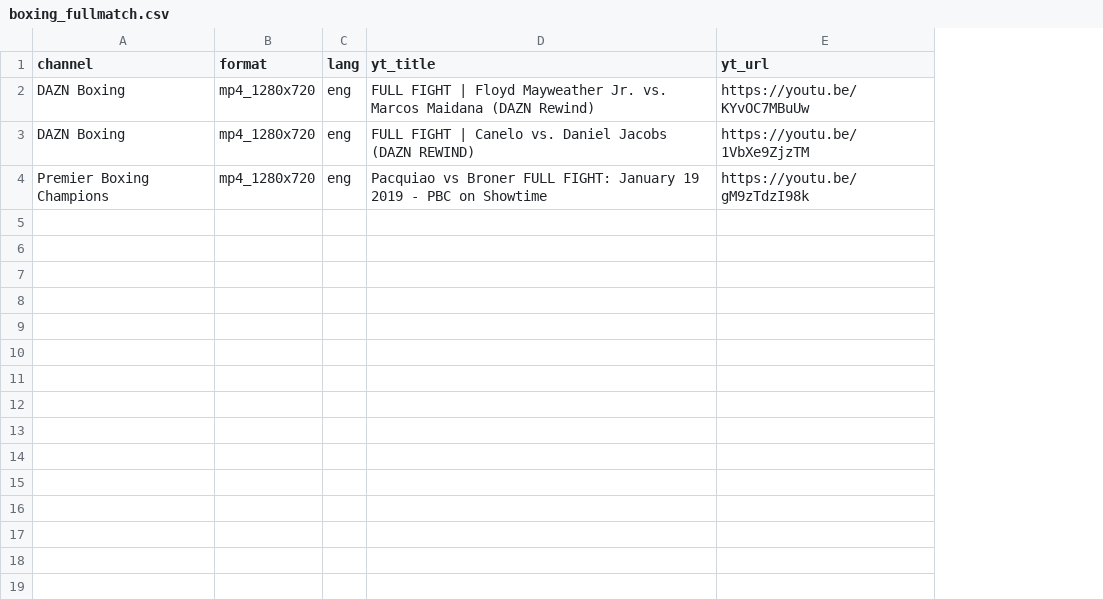
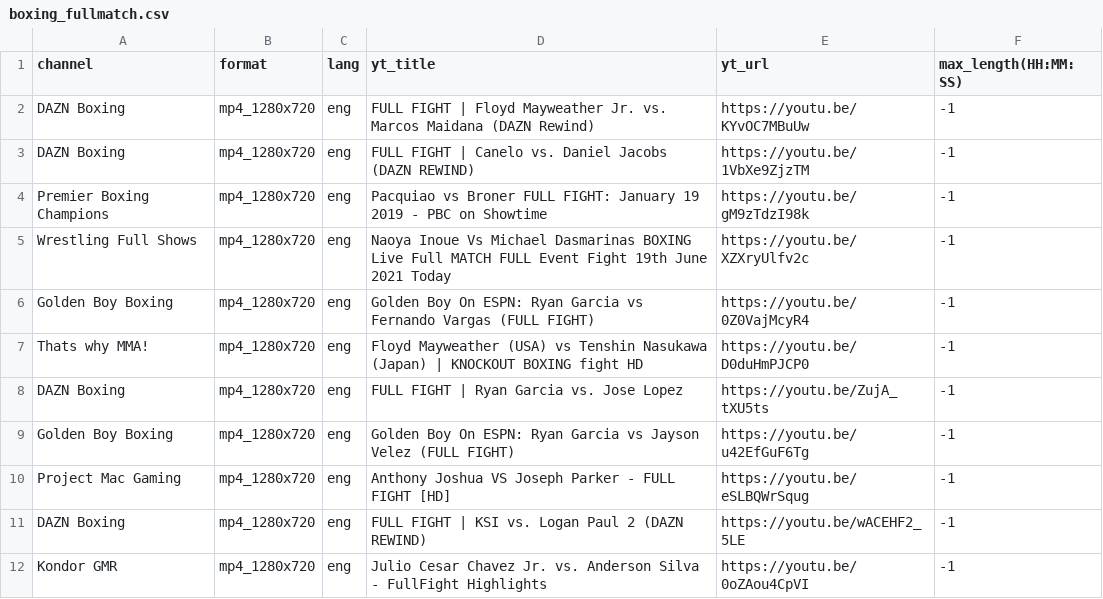
Before and after one commit to RF9862/ml_data_processing, a CSV file: youtube_downloader/urls/boxing_fullmatch.csv, drawn as a sheet; the diff names each change by its address in the sheet, - before the commit and + after, or states it on an @@ line.

Commit message:
Add max length clipping for yt downloader

```diff
--- a/youtube_downloader/urls/boxing_fullmatch.csv
+++ b/youtube_downloader/urls/boxing_fullmatch.csv
+column F (max_length(HH:MM:SS)), rows 2-4: all -1
+row 5: Wrestling Full Shows | mp4_1280x720 | eng | Naoya Inoue Vs Michael Dasmarinas BOXING Live Full MATCH FULL Event Fight 19th June 2021 Today | https://youtu.be/XZXryUlfv2c | -1
+row 6: Golden Boy Boxing | mp4_1280x720 | eng | Golden Boy On ESPN: Ryan Garcia vs Fernando Vargas (FULL FIGHT) | https://youtu.be/0Z0VajMcyR4 | -1
+row 7: Thats why MMA! | mp4_1280x720 | eng | Floyd Mayweather (USA) vs Tenshin Nasukawa (Japan) | KNOCKOUT BOXING fight HD | https://youtu.be/D0duHmPJCP0 | -1
+row 8: DAZN Boxing | mp4_1280x720 | eng | FULL FIGHT | Ryan Garcia vs. Jose Lopez | https://youtu.be/ZujA_tXU5ts | -1
+row 9: Golden Boy Boxing | mp4_1280x720 | eng | Golden Boy On ESPN: Ryan Garcia vs Jayson Velez (FULL FIGHT) | https://youtu.be/u42EfGuF6Tg | -1
+row 10: Project Mac Gaming | mp4_1280x720 | eng | Anthony Joshua VS Joseph Parker - FULL FIGHT [HD] | https://youtu.be/eSLBQWrSqug | -1
+row 11: DAZN Boxing | mp4_1280x720 | eng | FULL FIGHT | KSI vs. Logan Paul 2 (DAZN REWIND) | https://youtu.be/wACEHF2_5LE | -1
+row 12: Kondor GMR | mp4_1280x720 | eng | Julio Cesar Chavez Jr. vs. Anderson Silva - FullFight Highlights | https://youtu.be/0oZAou4CpVI | -1
```
Also changed, not shown: youtube_downloader/urls/basketball_fullmatch.csv, youtube_downloader/urls/soccer_fullmatch.csv, 6 other files.
